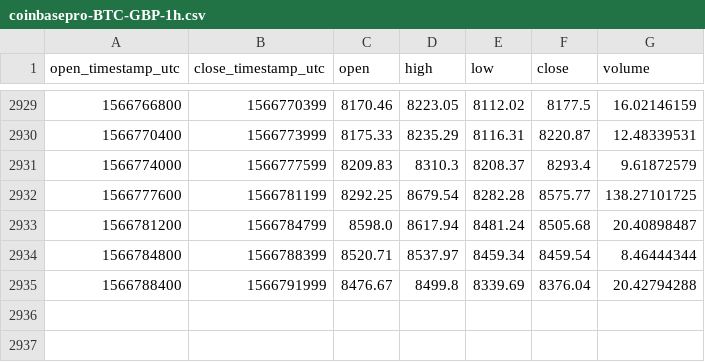
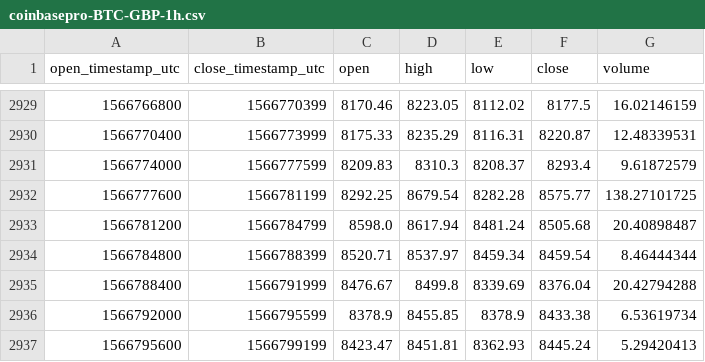
Before and after one commit to cryptobigbro/coinbasepro-BTC-GBP, a CSV file: coinbasepro-BTC-GBP-1h.csv, drawn as a sheet; only a part is shown, gaps mark what is left out.

Commit message:
Update OHLCV data.

```diff
--- a/coinbasepro-BTC-GBP-1h.csv
+++ b/coinbasepro-BTC-GBP-1h.csv
@@ -2935 +2935,3 @@ open_timestamp_utc,close_timestamp_utc,open,high,low,close,volume
 1566788400,1566791999,8476.67,8499.8,8339.69,8376.04,20.42794288
+1566792000,1566795599,8378.9,8455.85,8378.9,8433.38,6.53619734
+1566795600,1566799199,8423.47,8451.81,8362.93,8445.24,5.29420413
```
